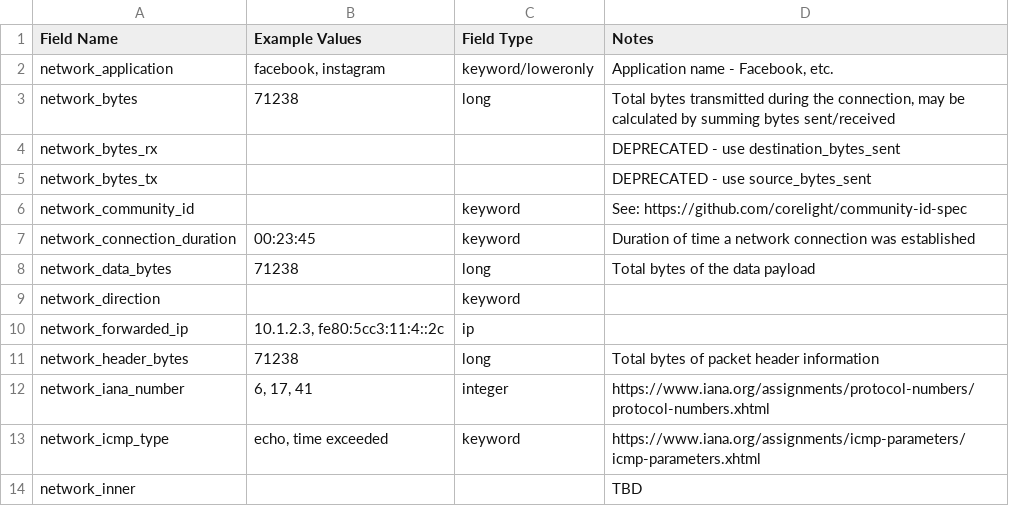
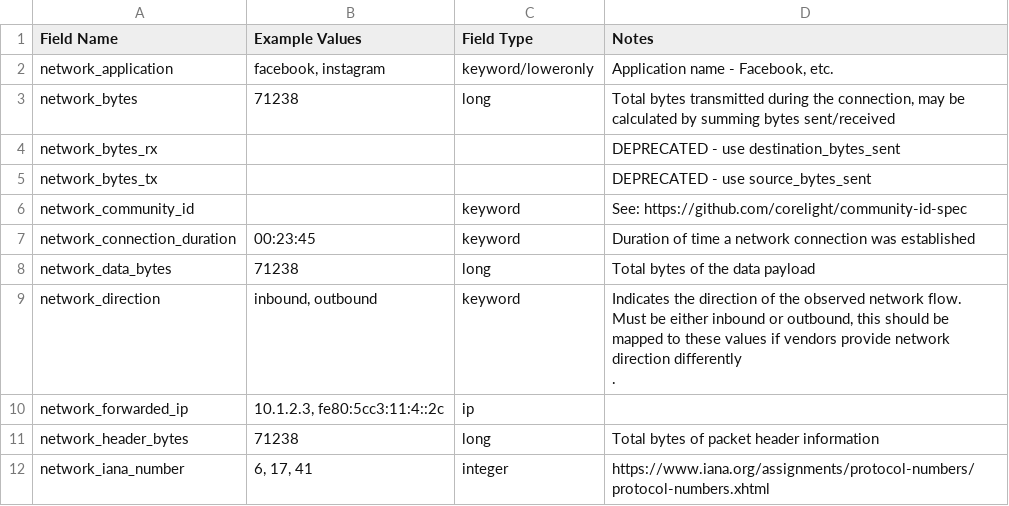
Before and after one commit to Graylog2/graylog-schema, a CSV file: source/schema/entities/network.csv, drawn as a sheet; only a part is shown; the shorter side is filled out with more unchanged rows.

Commit message:
Updated network_direction description

```diff
--- a/source/schema/entities/network.csv
+++ b/source/schema/entities/network.csv
@@ -8,3 +8,4 @@
 "network_data_bytes",71238,"long","Total bytes of the data payload"
-"network_direction",,"keyword",
+"network_direction","inbound, outbound","keyword","Indicates the direction of the observed network flow. Must be either inbound or outbound, this should be mapped to these values if vendors provide network direction differently
+."
 "network_forwarded_ip","10.1.2.3, fe80:5cc3:11:4::2c","ip",
```
